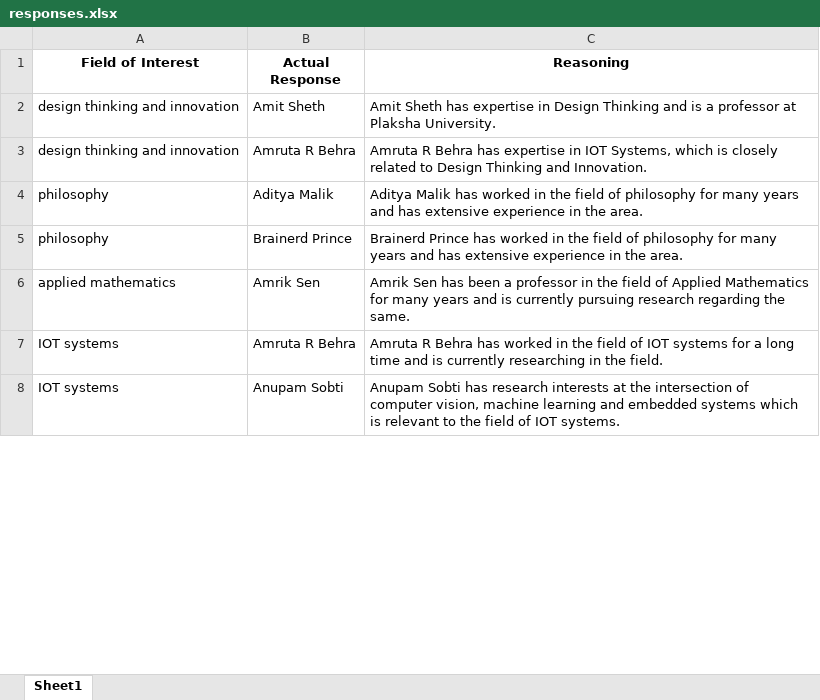
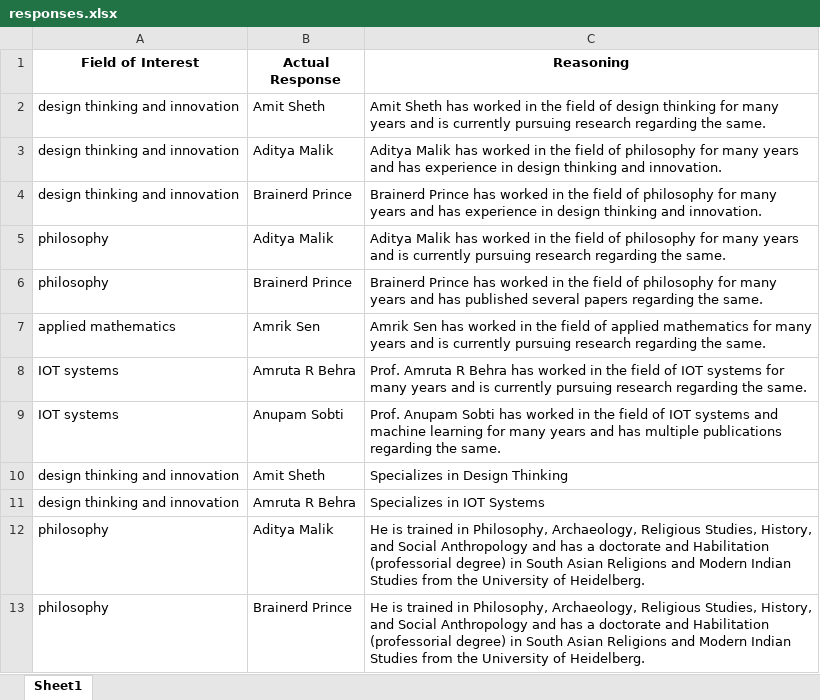
Before and after one commit to malhaar2002/ConnectToLearn, an Excel workbook: responses.xlsx, sheet Sheet1, drawn as a sheet; only a part is shown; values as stored, in another font and other column widths than the file's, no borders; removed rows and columns are numbered as before the commit, all else as after; the diff covers the shown part only; the diff names each change by its address in the sheet, - before the commit and + after, or states it on an @@ line.

```diff
--- a/responses.xlsx (sheet Sheet1)
+++ b/responses.xlsx (sheet Sheet1)
-C2 (Reasoning): …Sheth has expertise in Design Thinking and is a professor at Plaksha University.
+C2 (Reasoning): …Sheth has worked in the field of design thinking for many years and is currently pursuing research regarding the same.
-row 3: design thinking and innovation | Amruta R Behra | Amruta R Behra has expertise in IOT Systems, which is closely related to Design Thinking and Innovation.
+row 3: design thinking and innovation | Aditya Malik | Aditya Malik has worked in the field of philosophy for many years and has experience in design thinking and innovation.
+row 4: design thinking and innovation | Brainerd Prince | Brainerd Prince has worked in the field of philosophy for many years and has experience in design thinking and innovation.
-C5 (Reasoning): …years and has extensive experience in the area.
+C5 (Reasoning): …years and is currently pursuing research regarding the same.
-C6 (Reasoning): …and has extensive experience in the area.
+C6 (Reasoning): …and has published several papers regarding the same.
-C7 (Reasoning): …Sen has been a professor in the field of Applied Mathematics for many…
+C7 (Reasoning): …Sen has worked in the field of applied mathematics for many…
-C8 (Reasoning): Amruta R Behra has worked in the field of IOT systems for a long time and is currently researching in the field.
+C8 (Reasoning): Prof. Amruta R Behra has worked in the field of IOT systems for many years and is currently pursuing research regarding the same.
-C9 (Reasoning): Anupam Sobti has research interests at the intersection of computer vision, machine learning and embedded systems which is relevant to the field of IOT systems.
+C9 (Reasoning): Prof. Anupam Sobti has worked in the field of IOT systems and machine learning for many years and has multiple publications regarding the same.
+row 10: design thinking and innovation | Amit Sheth | Specializes in Design Thinking
+row 11: design thinking and innovation | Amruta R Behra | Specializes in IOT Systems
+row 12: philosophy | Aditya Malik | He is trained in Philosophy, Archaeology, Religious Studies, History, and Social Anthropology and has a doctorate and Habilitation (professorial degree) in South Asian Religions and Modern Indian Studies from the University of Heidelberg.
+row 13: philosophy | Brainerd Prince | He is trained in Philosophy, Archaeology, Religious Studies, History, and Social Anthropology and has a doctorate and Habilitation (professorial degree) in South Asian Religions and Modern Indian Studies from the University of Heidelberg.
```
Also changed, not shown: 5 added rows, 3 removed rows and 6 edited cells elsewhere in this sheet, 23 other files.
